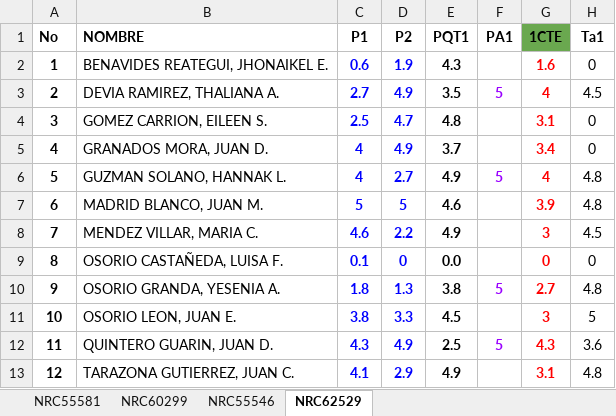
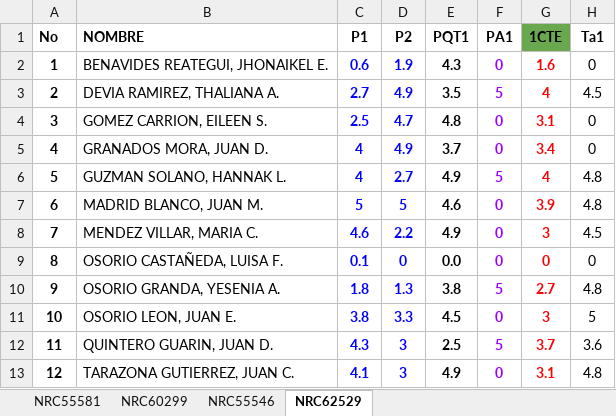
Before and after one commit to ph3niks/appNotas, an Excel workbook: app_notas.xlsx, sheet NRC62529, drawn as a sheet; only a part is shown; values as stored, in another font and other column widths than the file's, no borders; charts and pictures and conditional formats not drawn; the diff names each change by its address in the sheet, - before the commit and + after, or states it on an @@ line.

```diff
--- a/app_notas.xlsx (sheet NRC62529)
+++ b/app_notas.xlsx (sheet NRC62529)
-F2 (PA1): (empty)
+F2 (PA1): 0
-F4:F5 (PA1): (empty)
+F4:F5 (PA1): 0
-F7:F9 (PA1): (empty)
+F7:F9 (PA1): 0
-F11 (PA1): (empty)
+F11 (PA1): 0
-D12 (P2): 4.9
+D12 (P2): 3
-G12 (1CTE): 4.3
+G12 (1CTE): 3.7
-D13 (P2): 2.9
+D13 (P2): 3
-F13 (PA1): (empty)
+F13 (PA1): 0
```
Also changed, not shown: sheet NRC55546, sheet NRC60299.
